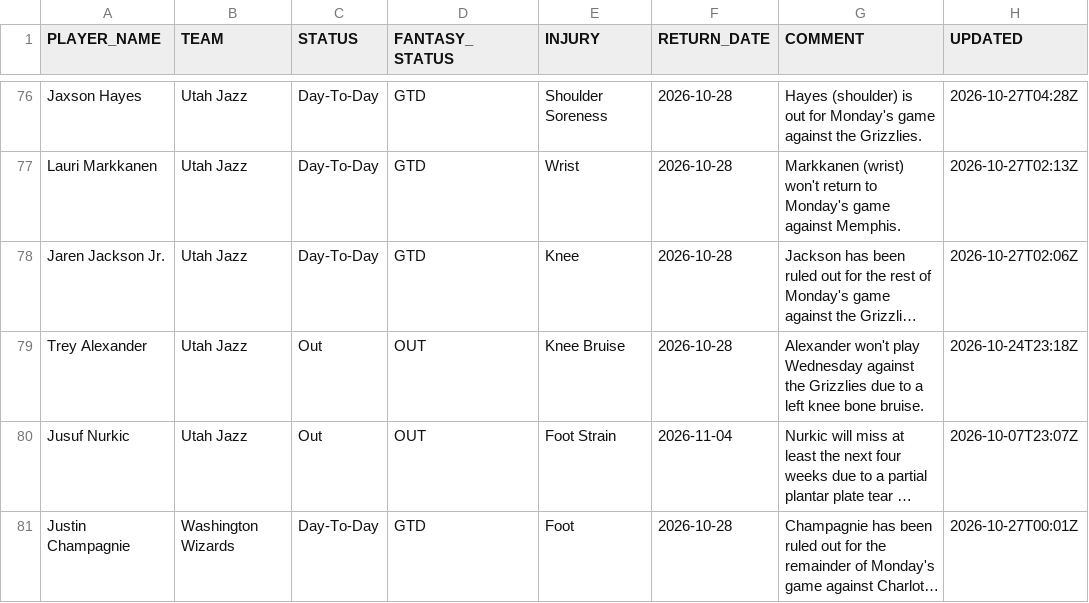
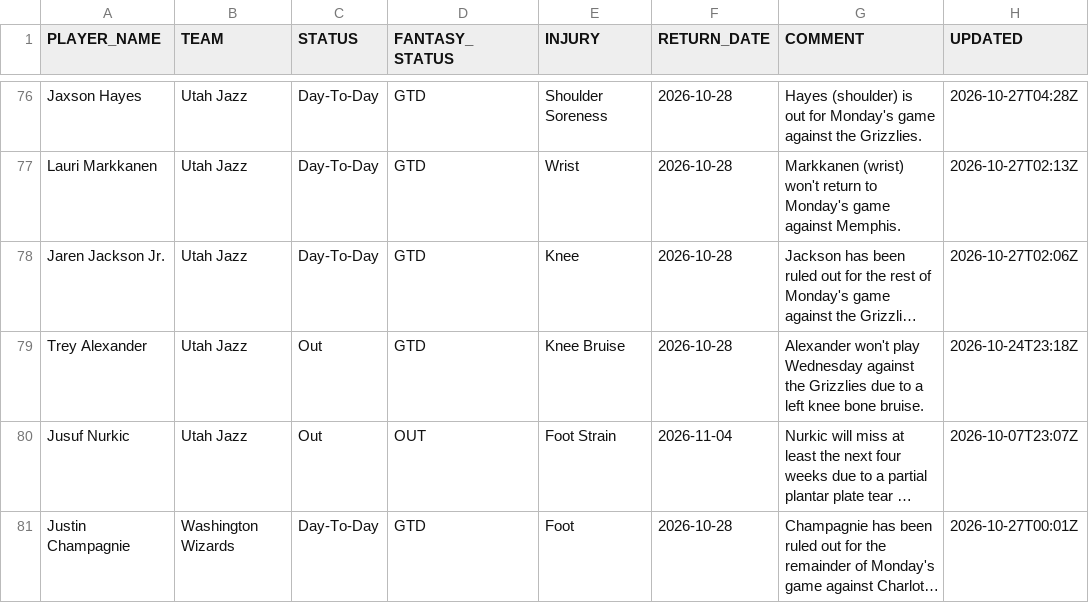
Before and after one commit to RoiGreen/dagger, a CSV file: nba_2026_27/injuries.csv, drawn as a sheet; only a part is shown, gaps mark what is left out; long unchanged cells end in …; the diff names each change by its address in the sheet, - before the commit and + after, or states it on an @@ line.

```diff
--- a/nba_2026_27/injuries.csv
+++ b/nba_2026_27/injuries.csv
-D79 (FANTASY_STATUS): OUT
+D79 (FANTASY_STATUS): GTD
```
Also changed, not shown: 3 other files.
